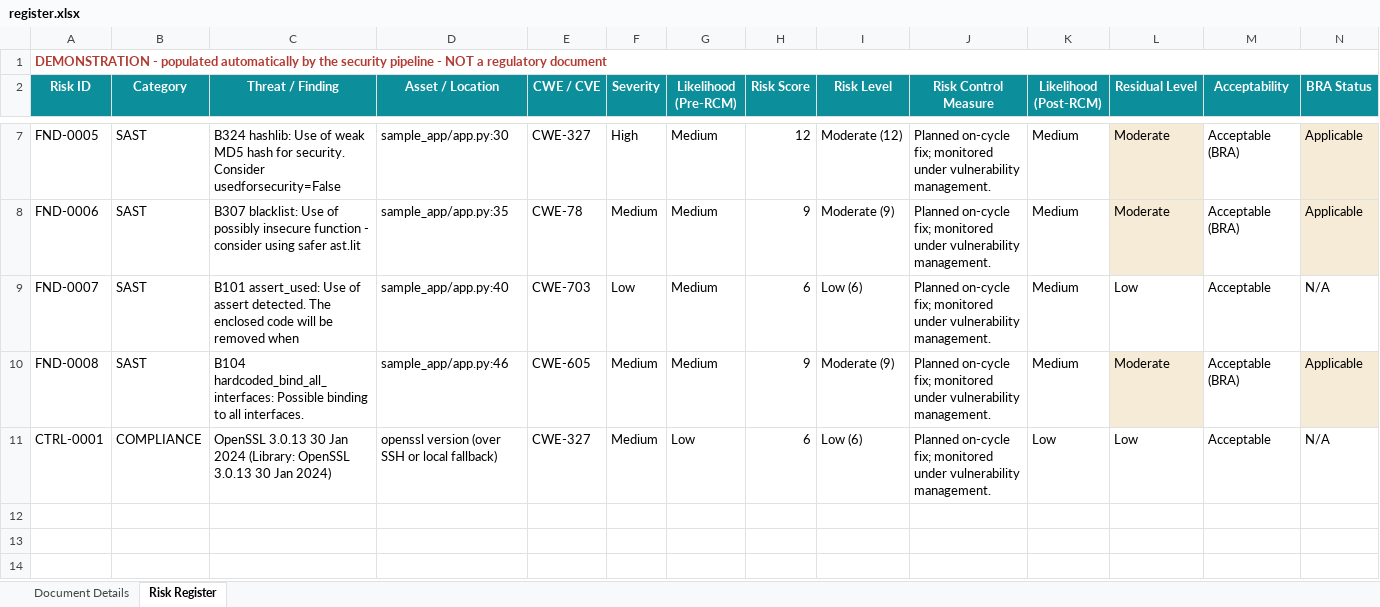
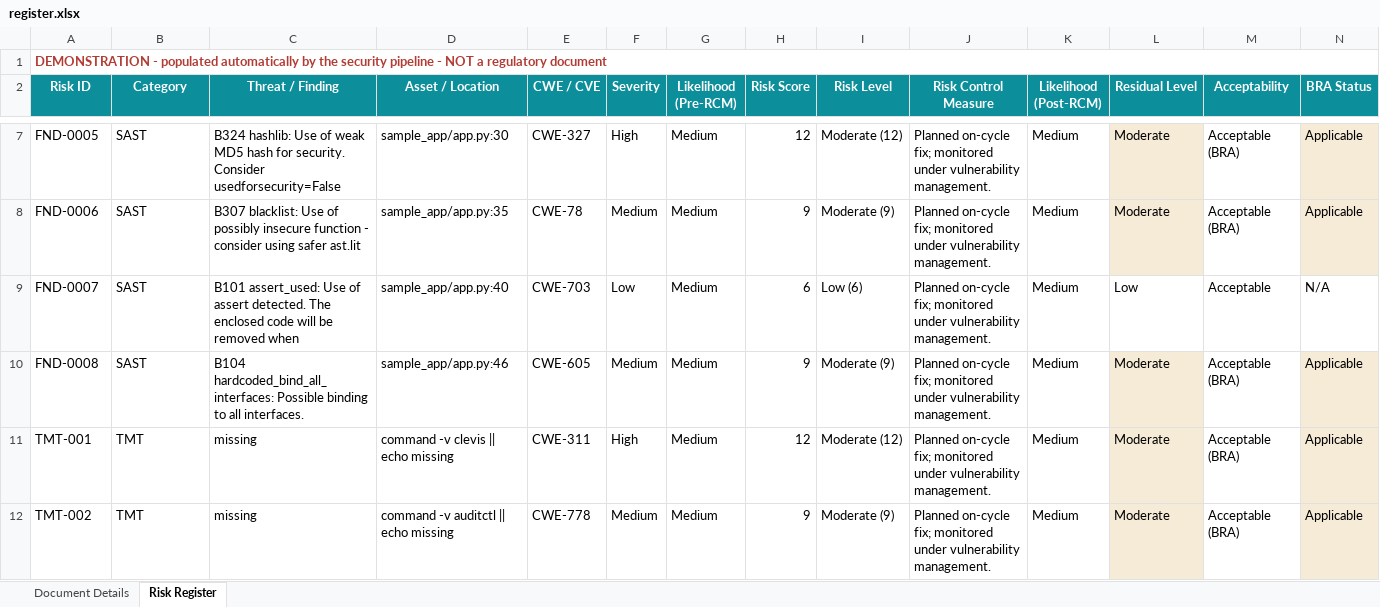
Before and after one commit to theebans018-56/security-pipeline-demo, an Excel workbook: output/register.xlsx, sheet Risk Register, drawn as a sheet; only a part is shown, gaps mark what is left out; values as stored, in another font and other column widths than the file's, no borders; removed rows and columns are numbered as before the commit, all else as after; rows hold the shown columns only; the diff names each change by its address in the sheet, - before the commit and + after, or states it on an @@ line.

Commit message:
Update risk register from pipeline run [skip ci]

```diff
--- a/output/register.xlsx (sheet Risk Register)
+++ b/output/register.xlsx (sheet Risk Register)
-row 11: CTRL-0001 | COMPLIANCE | OpenSSL 3.0.13 30 Jan 2024 (Library: OpenSSL 3.0.13 30 Jan 2024) | openssl version (over SSH or local fallback) | CWE-327 | Medium | Low | 6 | Low (6) | Planned on-cycle fix; monitored under vulnerability management. | Low | Low | Acceptable | N/A
+row 11: TMT-001 | TMT | missing | command -v clevis || echo missing | CWE-311 | High | Medium | 12 | Moderate (12) | Planned on-cycle fix; monitored under vulnerability management. | Medium | Moderate | Acceptable (BRA) | Applicable
+row 12: TMT-002 | TMT | missing | command -v auditctl || echo missing | CWE-778 | Medium | Medium | 9 | Moderate (9) | Planned on-cycle fix; monitored under vulnerability management. | Medium | Moderate | Acceptable (BRA) | Applicable
```
Also changed, not shown: 1 other file.
